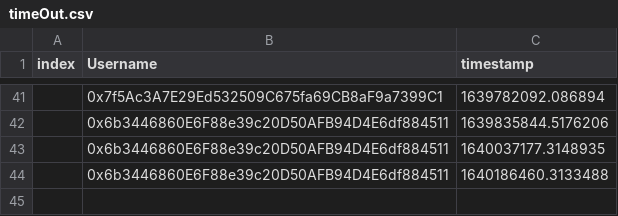
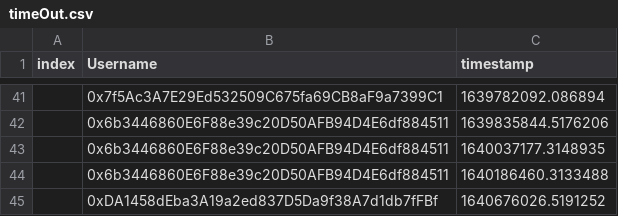
Before and after one commit to timjudge15/timeoutCSV, a CSV file: timeOut.csv, drawn as a sheet; only a part is shown, gaps mark what is left out.

Commit message:
new commit

```diff
--- a/timeOut.csv
+++ b/timeOut.csv
@@ -44 +44,2 @@ index,Username,timestamp
 ,0x6b3446860E6F88e39c20D50AFB94D4E6df884511,1640186460.3133488
+,0xDA1458dEba3A19a2ed837D5Da9f38A7d1db7fFBf,1640676026.5191252
```
